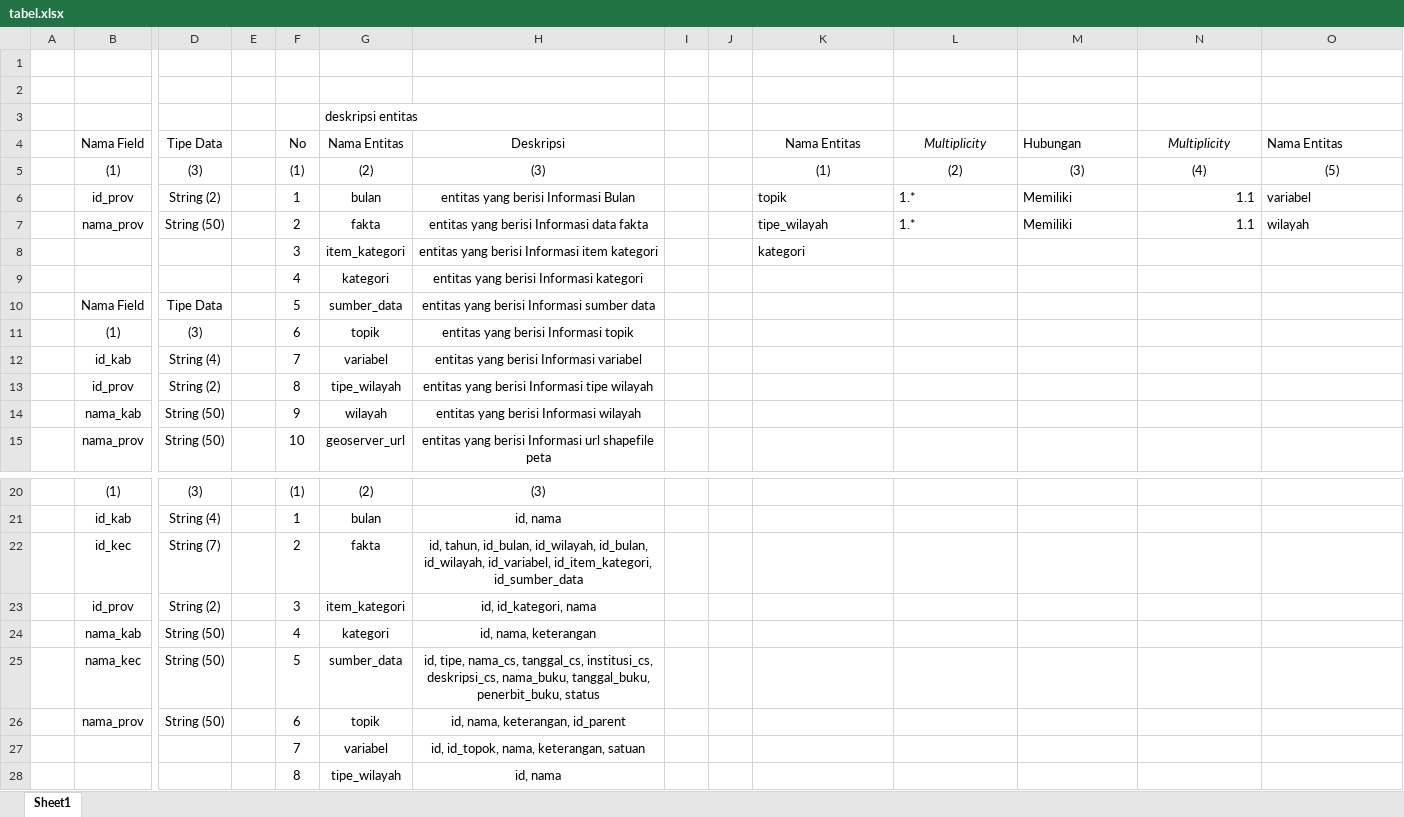
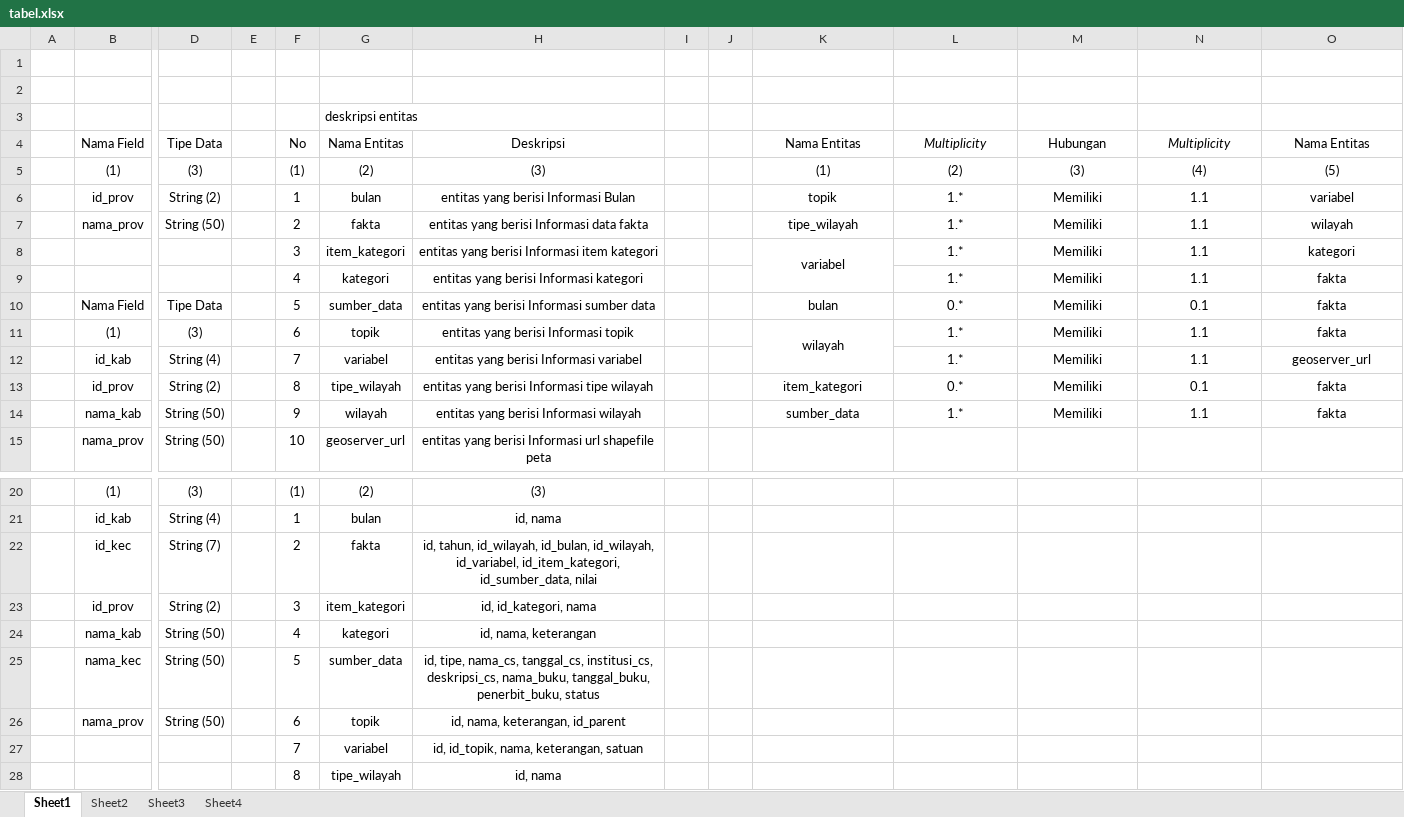
Before and after one commit to haydiru/nothingSpesial, an Excel workbook: tabel.xlsx, sheet Sheet1, drawn as a sheet; only a part is shown, gaps mark what is left out; values as stored, in another font and other column widths than the file's, no borders; removed rows and columns are numbered as before the commit, all else as after; rows hold the shown columns only; the diff names each change by its address in the sheet, - before the commit and + after, or states it on an @@ line.

```diff
--- a/tabel.xlsx (sheet Sheet1)
+++ b/tabel.xlsx (sheet Sheet1)
+sheet tab: Sheet2
+sheet tab: Sheet3
+sheet tab: Sheet4
-M4 alignment: left
+M4 alignment: center
-O4 alignment: left
+O4 alignment: center
-K6:M7 alignment: left
+K6:M7 alignment: center
-N6:N7 alignment: right
+N6:N7 alignment: center
-O6:O7 alignment: left
+O6:O7 alignment: center
-row 8:  |  |  |  | 3 | item_kategori | entitas yang berisi Informasi item kategori |  |  | kategori
-row 9:  |  |  |  | 4 | kategori | entitas yang berisi Informasi kategori
+row 8:  |  |  |  | 3 | item_kategori | entitas yang berisi Informasi item kategori |  |  | variabel | 1.* | Memiliki | 1.1 | kategori
+row 9:  |  |  |  | 4 | kategori | entitas yang berisi Informasi kategori |  |  |  | 1.* | Memiliki | 1.1 | fakta
-K10: (empty)
+K10: bulan
-L10: (empty)
+L10: 0.*
-M10:M14: (empty)
+M10:M14: Memiliki
-N10: (empty)
+N10: 0.1
-O10:O11: (empty)
+O10:O11: fakta
-K11: (empty)
+K11: wilayah
+K11:K12 merged
-L11:L12: (empty)
+L11:L12: 1.*
-N11:N12: (empty)
+N11:N12: 1.1
-O12: (empty)
+O12: geoserver_url
-K13: (empty)
+K13: item_kategori
-L13: (empty)
+L13: 0.*
-N13: (empty)
+N13: 0.1
-O13:O14: (empty)
+O13:O14: fakta
-K14: (empty)
+K14: sumber_data
-L14: (empty)
+L14: 1.*
-N14: (empty)
+N14: 1.1
-H22: id, tahun, id_bulan, id_wilayah, id_bulan, id_wilayah, id_variabel, id_item_kategori, id_sumber_data
+H22: id, tahun, id_wilayah, id_bulan, id_wilayah, id_variabel, id_item_kategori, id_sumber_data, nilai
-H27: id, id_topok, nama, keterangan, satuan
+H27: id, id_topik, nama, keterangan, satuan
```
